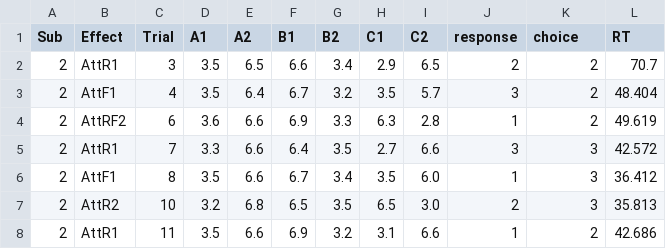
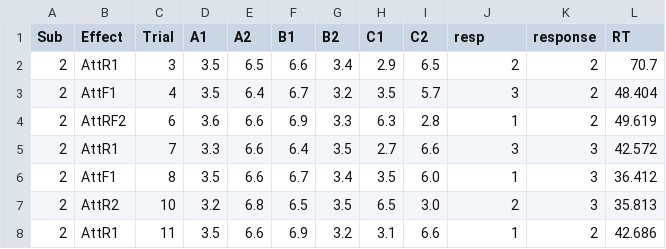
Before and after one commit to Rahgooy/mlba_ml, a CSV file: data/E3.csv, drawn as a sheet; only a part is shown.

```diff
--- a/data/E3.csv
+++ b/data/E3.csv
@@ -1,2 +1,2 @@
-Sub,Effect,Trial,A1,A2,B1,B2,C1,C2,response,choice,RT
+Sub,Effect,Trial,A1,A2,B1,B2,C1,C2,resp,response,RT
 2,AttR1,3,3.5,6.5,6.6,3.4,2.9,6.5,2,2,70.7
```
Also changed, not shown: data/E3a.csv, data/E3b.csv, 10 other files.
